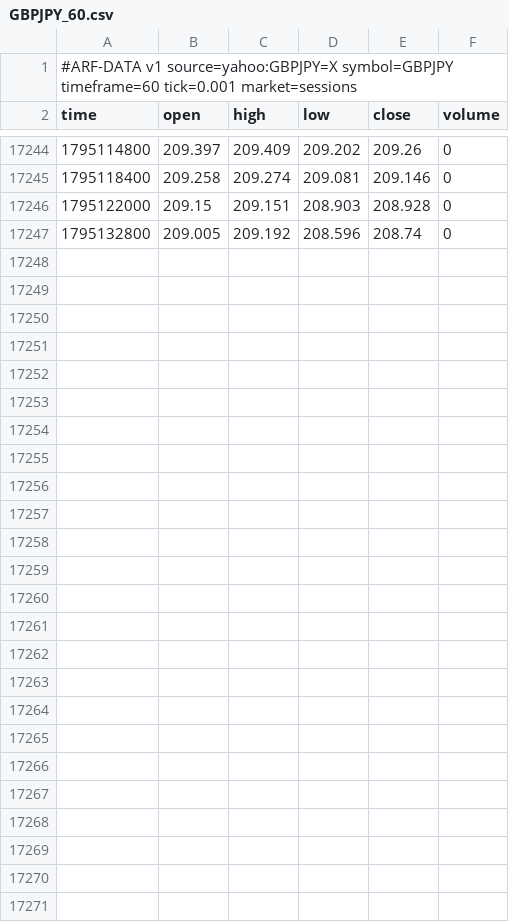
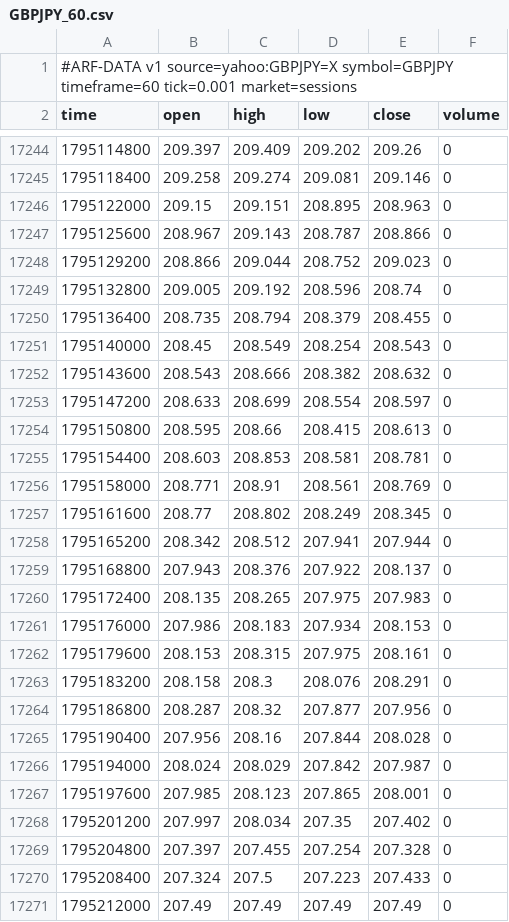
Before and after one commit to Dezmortual/Claude-, a CSV file: arf-os-studio/platform/data/GBPJPY_60.csv, drawn as a sheet; only a part is shown, gaps mark what is left out.

```diff
--- a/arf-os-studio/platform/data/GBPJPY_60.csv
+++ b/arf-os-studio/platform/data/GBPJPY_60.csv
@@ -17245,3 +17245,27 @@ time,open,high,low,close,volume
 1795118400,209.258,209.274,209.081,209.146,0
-1795122000,209.15,209.151,208.903,208.928,0
+1795122000,209.15,209.151,208.895,208.963,0
+1795125600,208.967,209.143,208.787,208.866,0
+1795129200,208.866,209.044,208.752,209.023,0
 1795132800,209.005,209.192,208.596,208.74,0
+1795136400,208.735,208.794,208.379,208.455,0
+1795140000,208.45,208.549,208.254,208.543,0
+1795143600,208.543,208.666,208.382,208.632,0
+1795147200,208.633,208.699,208.554,208.597,0
+1795150800,208.595,208.66,208.415,208.613,0
+1795154400,208.603,208.853,208.581,208.781,0
+1795158000,208.771,208.91,208.561,208.769,0
+1795161600,208.77,208.802,208.249,208.345,0
+1795165200,208.342,208.512,207.941,207.944,0
+1795168800,207.943,208.376,207.922,208.137,0
+1795172400,208.135,208.265,207.975,207.983,0
+1795176000,207.986,208.183,207.934,208.153,0
+1795179600,208.153,208.315,207.975,208.161,0
+1795183200,208.158,208.3,208.076,208.291,0
+1795186800,208.287,208.32,207.877,207.956,0
+1795190400,207.956,208.16,207.844,208.028,0
+1795194000,208.024,208.029,207.842,207.987,0
+1795197600,207.985,208.123,207.865,208.001,0
+1795201200,207.997,208.034,207.35,207.402,0
+1795204800,207.397,207.455,207.254,207.328,0
+1795208400,207.324,207.5,207.223,207.433,0
+1795212000,207.49,207.49,207.49,207.49,0
```
Also changed, not shown: arf-os-studio/platform/data/AUDUSD_60.csv, arf-os-studio/platform/data/EURUSD_60.csv, 52 other files.
